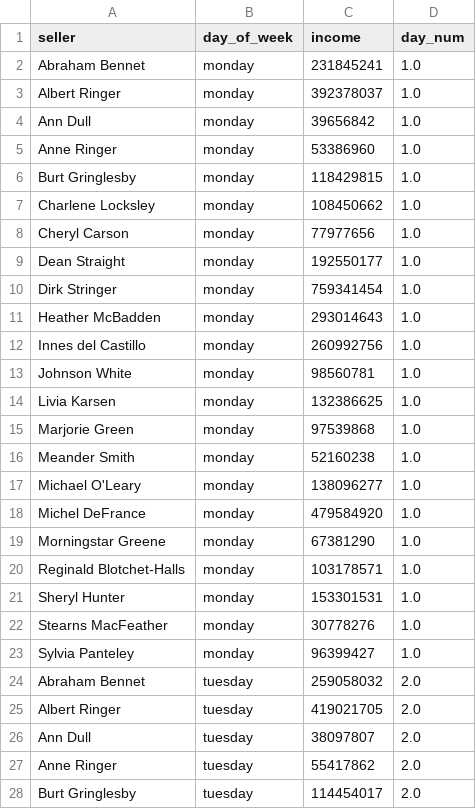
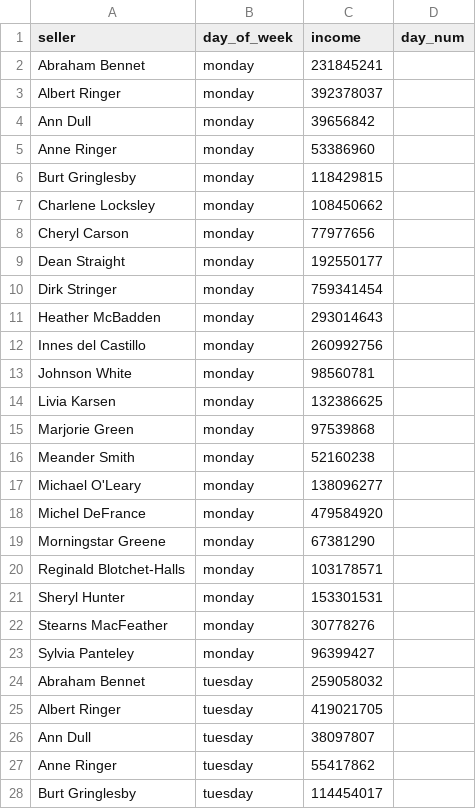
Before and after one commit to iam10000user-arch/data-analytics-project-92, a CSV file: day_of_the_week_income.csv, drawn as a sheet; only a part is shown; the diff covers the shown part only.

Commit message:
Update day_of_the_week_income.csv

```diff
--- a/day_of_the_week_income.csv
+++ b/day_of_the_week_income.csv
@@ -1,28 +1,28 @@
 "seller","day_of_week","income","day_num"
-"Abraham Bennet","monday",231845241,1.0
-"Albert Ringer","monday",392378037,1.0
-"Ann Dull","monday",39656842,1.0
-"Anne Ringer","monday",53386960,1.0
-"Burt Gringlesby","monday",118429815,1.0
-"Charlene Locksley","monday",108450662,1.0
-"Cheryl Carson","monday",77977656,1.0
-"Dean Straight","monday",192550177,1.0
-"Dirk Stringer","monday",759341454,1.0
-"Heather McBadden","monday",293014643,1.0
-"Innes del Castillo","monday",260992756,1.0
-"Johnson White","monday",98560781,1.0
-"Livia Karsen","monday",132386625,1.0
-"Marjorie Green","monday",97539868,1.0
-"Meander Smith","monday",52160238,1.0
-"Michael O'Leary","monday",138096277,1.0
-"Michel DeFrance","monday",479584920,1.0
-"Morningstar Greene","monday",67381290,1.0
-"Reginald Blotchet-Halls","monday",103178571,1.0
-"Sheryl Hunter","monday",153301531,1.0
-"Stearns MacFeather","monday",30778276,1.0
-"Sylvia Panteley","monday",96399427,1.0
-"Abraham Bennet","tuesday",259058032,2.0
-"Albert Ringer","tuesday",419021705,2.0
-"Ann Dull","tuesday",38097807,2.0
-"Anne Ringer","tuesday",55417862,2.0
-"Burt Gringlesby","tuesday",114454017,2.0
+"Abraham Bennet","monday",231845241
+"Albert Ringer","monday",392378037
+"Ann Dull","monday",39656842
+"Anne Ringer","monday",53386960
+"Burt Gringlesby","monday",118429815
+"Charlene Locksley","monday",108450662
+"Cheryl Carson","monday",77977656
+"Dean Straight","monday",192550177
+"Dirk Stringer","monday",759341454
+"Heather McBadden","monday",293014643
+"Innes del Castillo","monday",260992756
+"Johnson White","monday",98560781
+"Livia Karsen","monday",132386625
+"Marjorie Green","monday",97539868
+"Meander Smith","monday",52160238
+"Michael O'Leary","monday",138096277
+"Michel DeFrance","monday",479584920
+"Morningstar Greene","monday",67381290
+"Reginald Blotchet-Halls","monday",103178571
+"Sheryl Hunter","monday",153301531
+"Stearns MacFeather","monday",30778276
+"Sylvia Panteley","monday",96399427
+"Abraham Bennet","tuesday",259058032
+"Albert Ringer","tuesday",419021705
+"Ann Dull","tuesday",38097807
+"Anne Ringer","tuesday",55417862
+"Burt Gringlesby","tuesday",114454017
```
Also changed, not shown: 127 edited cells elsewhere in this file.
